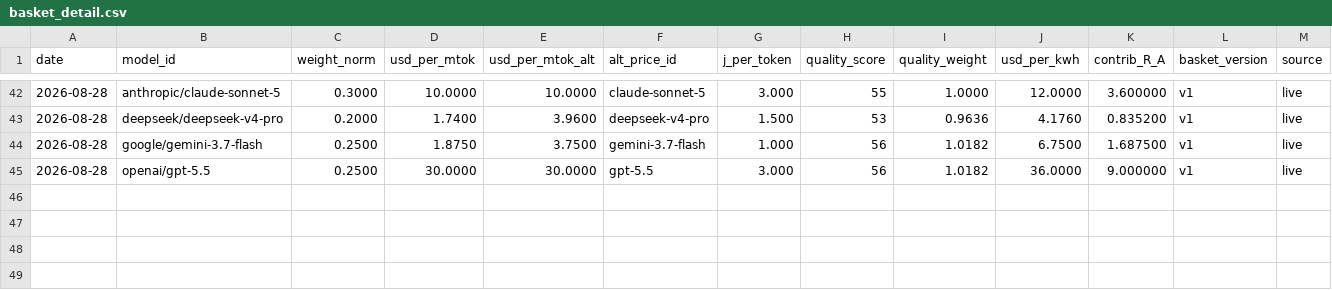
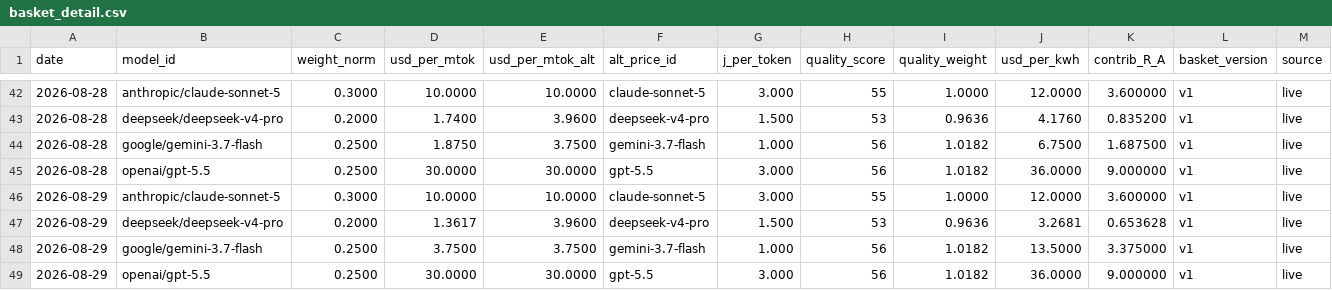
Before and after one commit to tanghuidao/token-parity, a CSV file: basket_detail.csv, drawn as a sheet; only a part is shown, gaps mark what is left out; the diff names each change by its address in the sheet, - before the commit and + after, or states it on an @@ line.

```diff
--- a/basket_detail.csv
+++ b/basket_detail.csv
+row 46: 2026-08-29 | anthropic/claude-sonnet-5 | 0.3000 | 10.0000 | 10.0000 | claude-sonnet-5 | 3.000 | 55 | 1.0000 | 12.0000 | 3.600000 | v1 | live
+row 47: 2026-08-29 | deepseek/deepseek-v4-pro | 0.2000 | 1.3617 | 3.9600 | deepseek-v4-pro | 1.500 | 53 | 0.9636 | 3.2681 | 0.653628 | v1 | live
+row 48: 2026-08-29 | google/gemini-3.7-flash | 0.2500 | 3.7500 | 3.7500 | gemini-3.7-flash | 1.000 | 56 | 1.0182 | 13.5000 | 3.375000 | v1 | live
+row 49: 2026-08-29 | openai/gpt-5.5 | 0.2500 | 30.0000 | 30.0000 | gpt-5.5 | 3.000 | 56 | 1.0182 | 36.0000 | 9.000000 | v1 | live
```
Also changed, not shown: docs/basket_detail.csv, docs/parity_series.csv, 5 other files.
